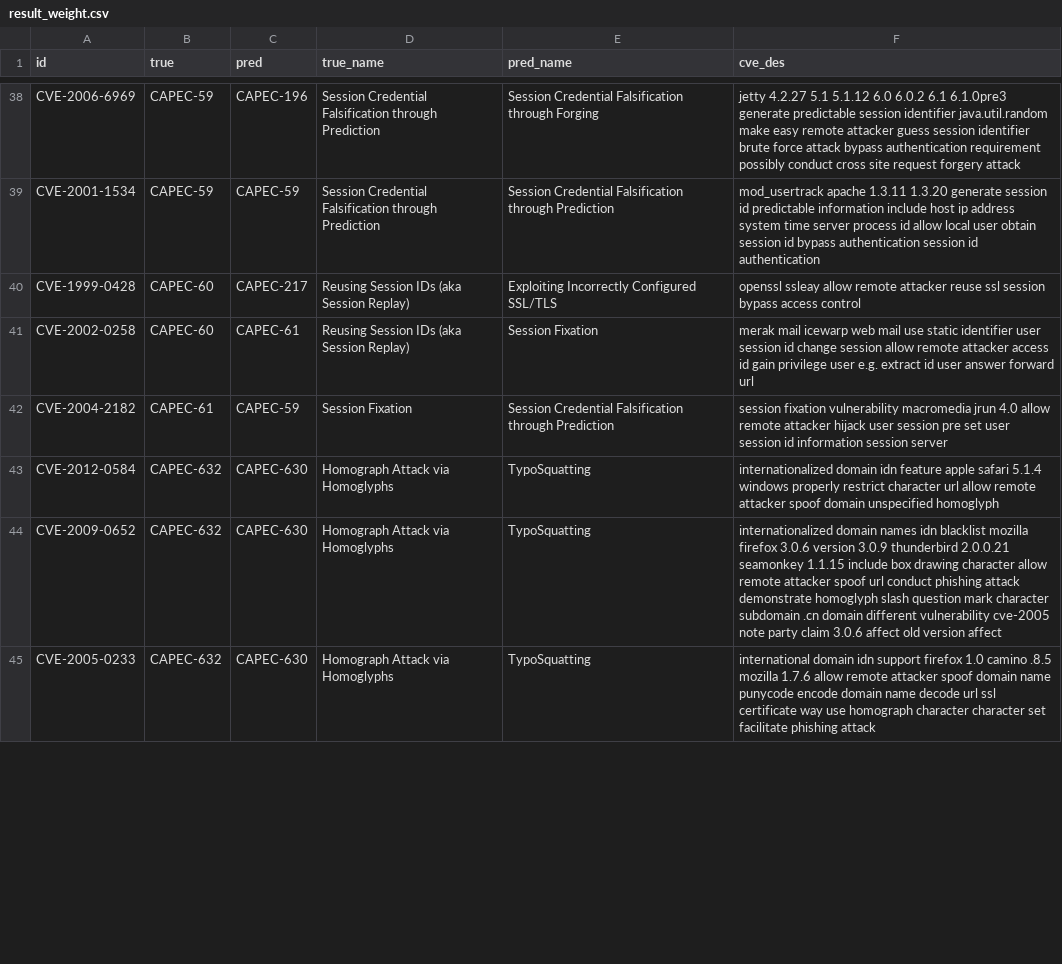
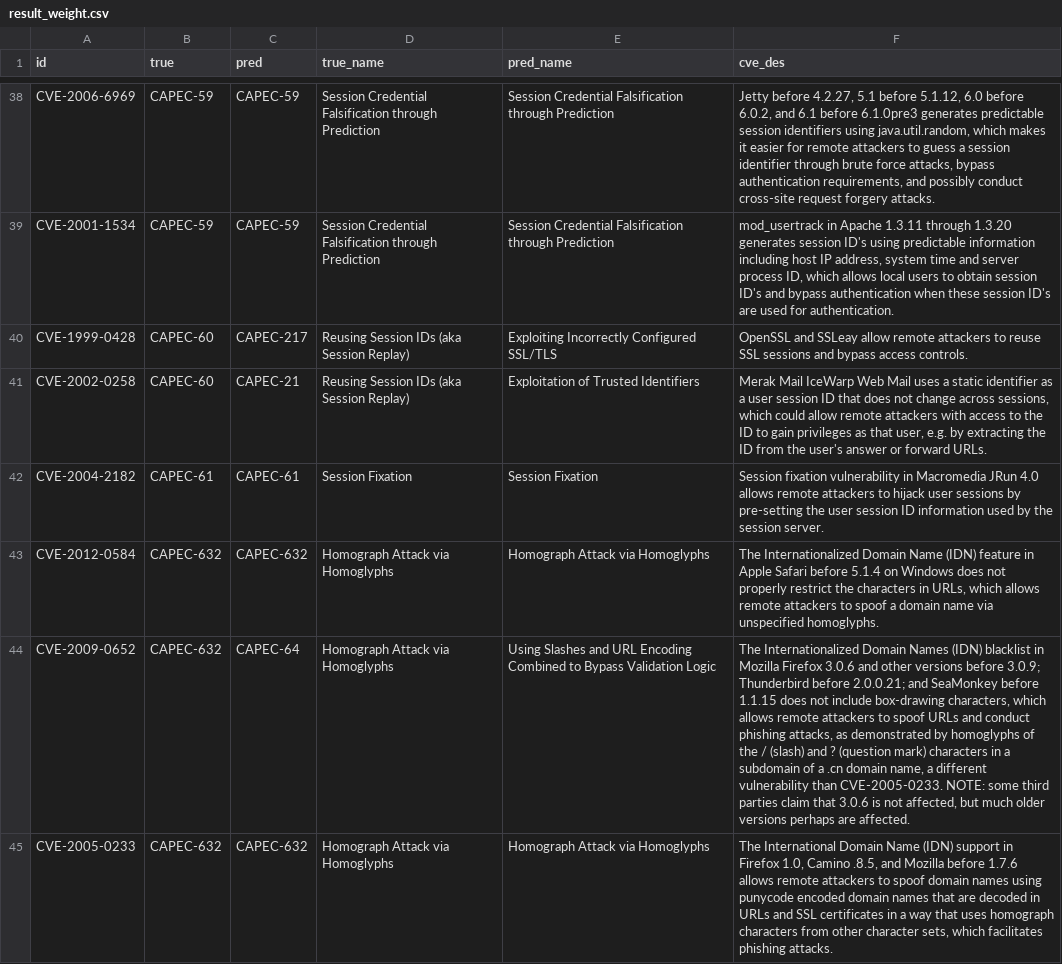
Before and after one commit to Kuromesi/Py4CSKG, a CSV file: myData/learning/CVE2CAPEC/result_weight.csv, drawn as a sheet; only a part is shown, gaps mark what is left out; the diff covers the shown part only; the diff names each change by its address in the sheet, - before the commit and + after, or states it on an @@ line.

```diff
--- a/myData/learning/CVE2CAPEC/result_weight.csv
+++ b/myData/learning/CVE2CAPEC/result_weight.csv
-C38 (pred): CAPEC-196
+C38 (pred): CAPEC-59
-E38 (pred_name): …Falsification through Forging
+E38 (pred_name): …Falsification through Prediction
-F38 (cve_des): jetty 4.2.27 5.1 5.1.12 6.0 6.0.2 6.1 6.1.0pre3 generate predictable session identifier java.util.random make easy remote attacker guess session identifier brute force attack bypass authentication requirement possibly conduct cross site request forgery attack
+F38 (cve_des): Jetty before 4.2.27, 5.1 before 5.1.12, 6.0 before 6.0.2, and 6.1 before 6.1.0pre3 generates predictable session identifiers using java.util.random, which makes it easier for remote attackers to guess a session identifier through brute force attacks, bypass authentication requirements, and possibly conduct cross-site request forgery attacks.
-F39 (cve_des): mod_usertrack apache 1.3.11 1.3.20 generate session id predictable information include host ip address system time server process id allow local user obtain session id bypass authentication session id authentication
+F39 (cve_des): mod_usertrack in Apache 1.3.11 through 1.3.20 generates session ID's using predictable information including host IP address, system time and server process ID, which allows local users to obtain session ID's and bypass authentication when these session ID's are used for authentication.
-F40 (cve_des): openssl ssleay allow remote attacker reuse ssl session bypass access control
+F40 (cve_des): OpenSSL and SSLeay allow remote attackers to reuse SSL sessions and bypass access controls.
-C41 (pred): CAPEC-61
+C41 (pred): CAPEC-21
-E41 (pred_name): Session Fixation
+E41 (pred_name): Exploitation of Trusted Identifiers
-F41 (cve_des): merak mail icewarp web mail use static identifier user session id change session allow remote attacker access id gain privilege user e.g. extract id user answer forward url
+F41 (cve_des): Merak Mail IceWarp Web Mail uses a static identifier as a user session ID that does not change across sessions, which could allow remote attackers with access to the ID to gain privileges as that user, e.g. by extracting the ID from the user's answer or forward URLs.
-C42 (pred): CAPEC-59
+C42 (pred): CAPEC-61
-E42 (pred_name): Session Credential Falsification through Prediction
+E42 (pred_name): Session Fixation
-F42 (cve_des): session fixation vulnerability macromedia jrun 4.0 allow remote attacker hijack user session pre set user session id information session server
+F42 (cve_des): Session fixation vulnerability in Macromedia JRun 4.0 allows remote attackers to hijack user sessions by pre-setting the user session ID information used by the session server.
-C43 (pred): CAPEC-630
+C43 (pred): CAPEC-632
-E43 (pred_name): TypoSquatting
+E43 (pred_name): Homograph Attack via Homoglyphs
-F43 (cve_des): internationalized domain idn feature apple safari 5.1.4 windows properly restrict character url allow remote attacker spoof domain unspecified homoglyph
+F43 (cve_des): The Internationalized Domain Name (IDN) feature in Apple Safari before 5.1.4 on Windows does not properly restrict the characters in URLs, which allows remote attackers to spoof a domain name via unspecified homoglyphs.
-C44 (pred): CAPEC-630
+C44 (pred): CAPEC-64
-E44 (pred_name): TypoSquatting
+E44 (pred_name): Using Slashes and URL Encoding Combined to Bypass Validation Logic
-F44 (cve_des): internationalized domain names idn blacklist mozilla firefox 3.0.6 version 3.0.9 thunderbird 2.0.0.21 seamonkey 1.1.15 include box drawing character allow remote attacker spoof url conduct phishing attack demonstrate homoglyph slash question mark character subdomain .cn domain different vulnerability cve-2005 note party claim 3.0.6 affect old version affect
+F44 (cve_des): The Internationalized Domain Names (IDN) blacklist in Mozilla Firefox 3.0.6 and other versions before 3.0.9; Thunderbird before 2.0.0.21; and SeaMonkey before 1.1.15 does not include box-drawing characters, which allows remote attackers to spoof URLs and conduct phishing attacks, as demonstrated by homoglyphs of the / (slash) and ? (question mark) characters in a subdomain of a .cn domain name, a different vulnerability than CVE-2005-0233. NOTE: some third parties claim that 3.0.6 is not affected, but much older versions perhaps are affected.
-C45 (pred): CAPEC-630
+C45 (pred): CAPEC-632
-E45 (pred_name): TypoSquatting
+E45 (pred_name): Homograph Attack via Homoglyphs
-F45 (cve_des): international domain idn support firefox 1.0 camino .8.5 mozilla 1.7.6 allow remote attacker spoof domain name punycode encode domain name decode url ssl certificate way use homograph character character set facilitate phishing attack
+F45 (cve_des): The International Domain Name (IDN) support in Firefox 1.0, Camino .8.5, and Mozilla before 1.7.6 allows remote attackers to spoof domain names using punycode encoded domain names that are decoded in URLs and SSL certificates in a way that uses homograph characters from other character sets, which facilitates phishing attacks.
```
Also changed, not shown: 107 edited cells elsewhere in this file, myData/learning/CVE2CAPEC/comparison.csv, 2 other files.
